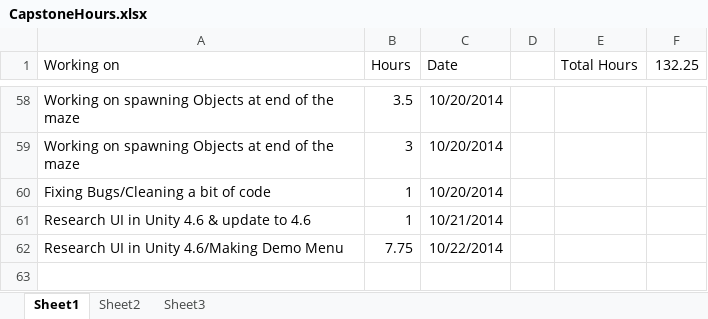
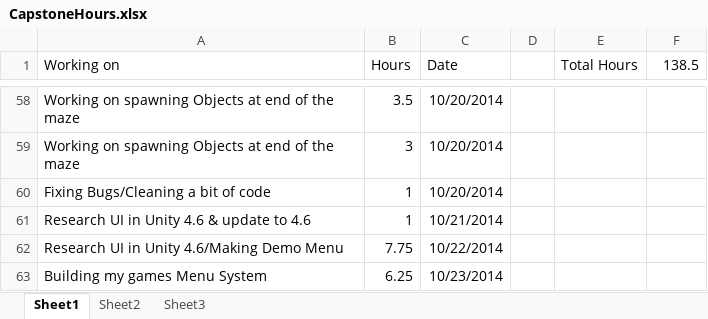
Before and after one commit to bnwbnw3/capstone-brittany, an Excel workbook: CapstoneHours.xlsx, sheet Sheet1, drawn as a sheet; only a part is shown, gaps mark what is left out; values as stored, in another font and other column widths than the file's, no borders; the diff names each change by its address in the sheet, - before the commit and + after, or states it on an @@ line.

Commit message:
updating Capstone hours

```diff
--- a/CapstoneHours.xlsx (sheet Sheet1)
+++ b/CapstoneHours.xlsx (sheet Sheet1)
-F1: 132.25
+F1: 138.5
+row 63: Building my games Menu System | 6.25 | 10/23/2014
```
